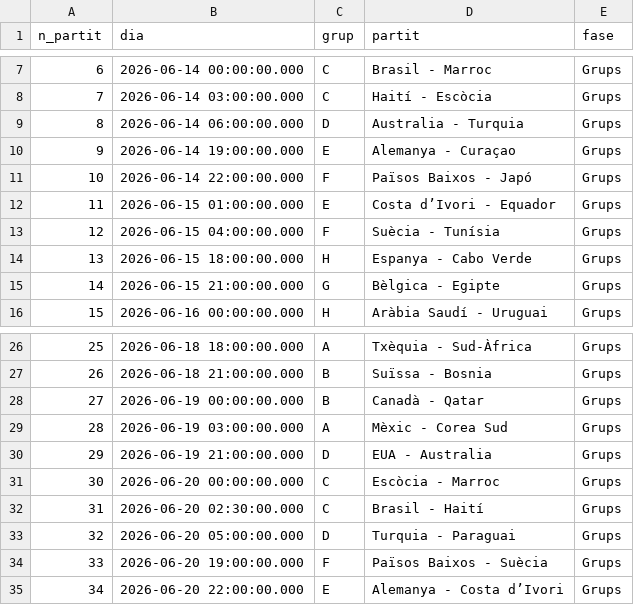
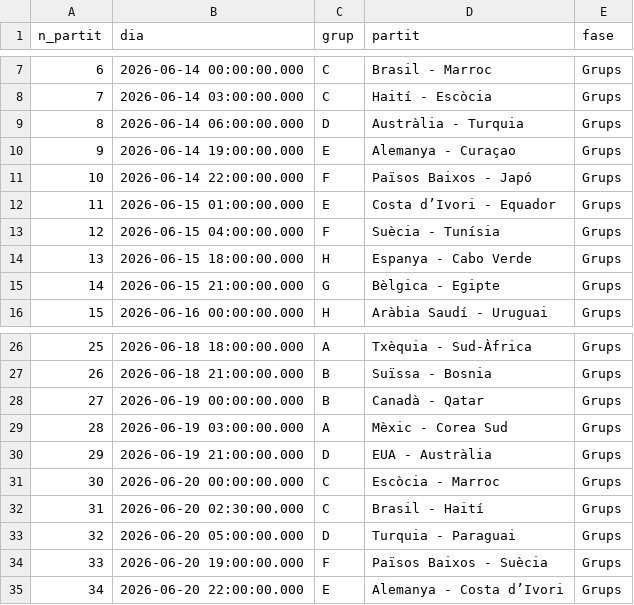
Before and after one commit to janjquer/porra-mundial-2026, a CSV file: partits.csv, drawn as a sheet; only a part is shown, gaps mark what is left out.

```diff
--- a/partits.csv
+++ b/partits.csv
@@ -8,3 +8,3 @@
 7,2026-06-14 03:00:00.000,C,Haití - Escòcia,Grups
-8,2026-06-14 06:00:00.000,D,Australia - Turquia,Grups
+8,2026-06-14 06:00:00.000,D,Austràlia - Turquia,Grups
 9,2026-06-14 19:00:00.000,E,Alemanya - Curaçao,Grups
@@ -29,3 +29,3 @@
 28,2026-06-19 03:00:00.000,A,Mèxic - Corea Sud,Grups
-29,2026-06-19 21:00:00.000,D,EUA - Australia,Grups
+29,2026-06-19 21:00:00.000,D,EUA - Austràlia,Grups
 30,2026-06-20 00:00:00.000,C,Escòcia - Marroc,Grups
```
Also changed, not shown: data/real.csv, 4 other files.
